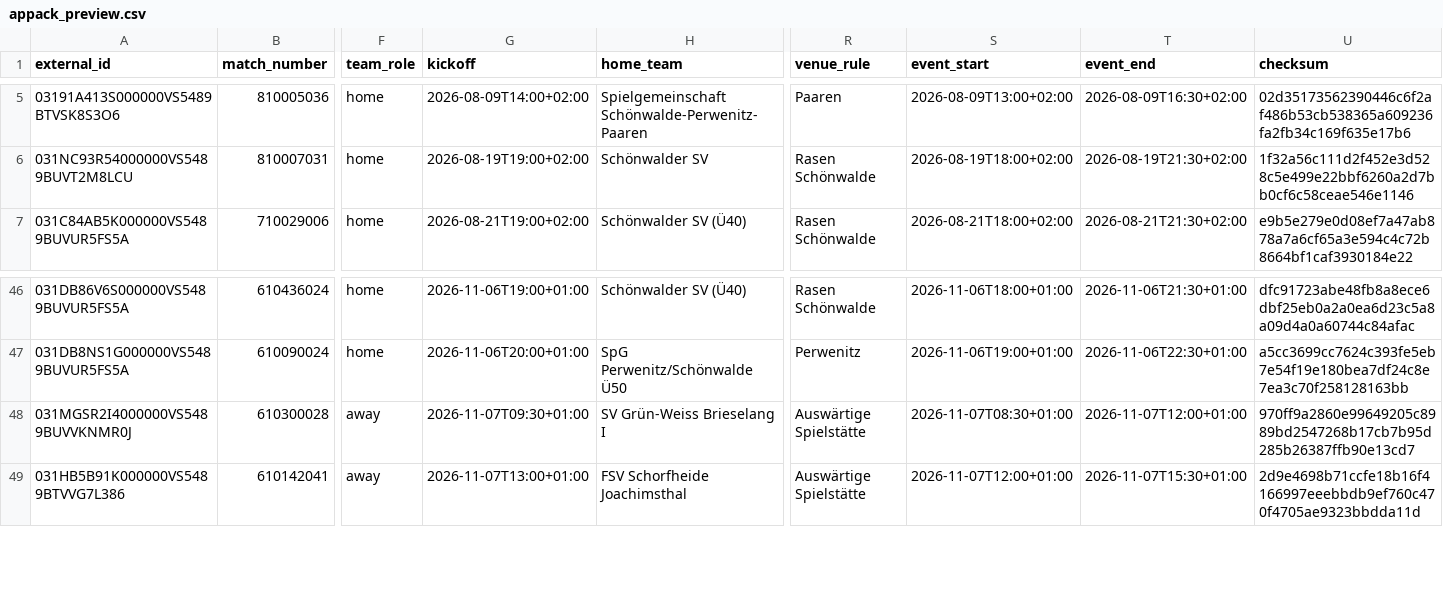
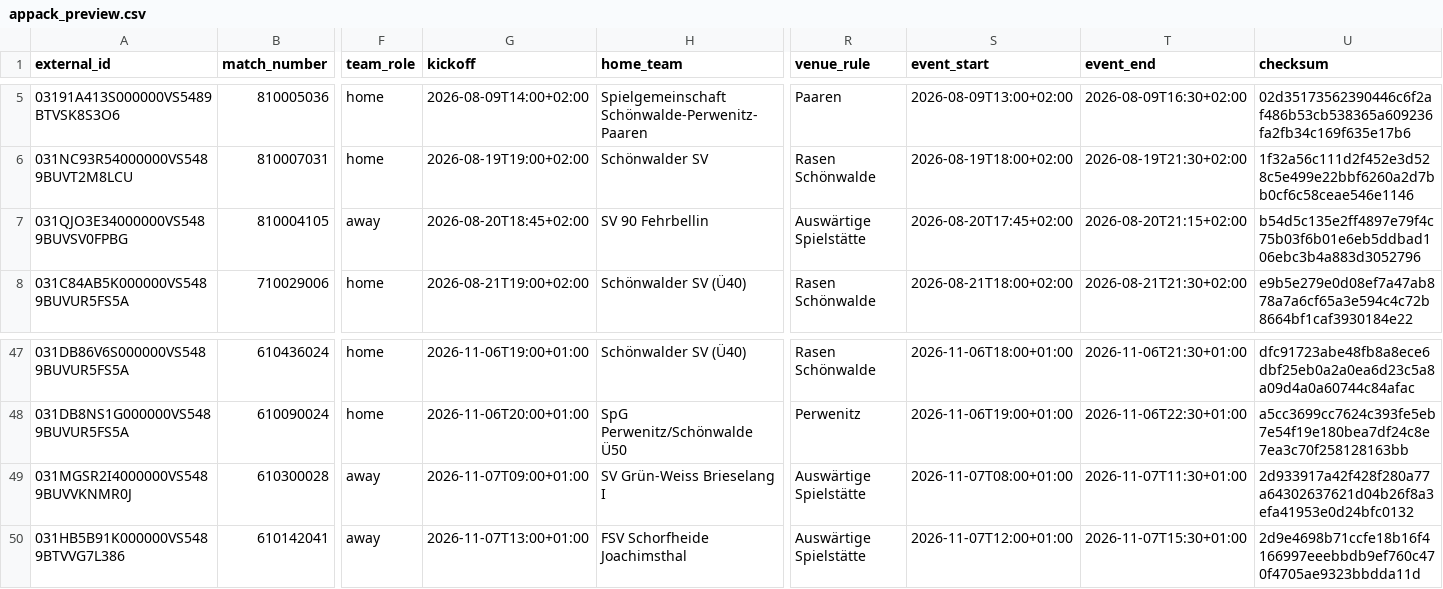
Before and after one commit to Rohdeo87/ssv53-heimspiele, a CSV file: public/appack_preview.csv, drawn as a sheet; only a part is shown, gaps mark what is left out; addresses are those after the commit; rows hold the shown columns only; the diff names each change by its address in the sheet, - before the commit and + after, or states it on an @@ line.

```diff
--- a/public/appack_preview.csv
+++ b/public/appack_preview.csv
+row 7: 031QJO3E34000000VS5489BUVSV0FPBG | 810004105 | away | 2026-08-20T18:45+02:00 | SV 90 Fehrbellin | Auswärtige Spielstätte | 2026-08-20T17:45+02:00 | 2026-08-20T21:15+02:00 | b54d5c135e2ff4897e79f4c75b03f6b01e6eb5ddbad106ebc3b4a883d3052796
-G49 (kickoff): 2026-11-07T09:30+01:00
+G49 (kickoff): 2026-11-07T09:00+01:00
-S49 (event_start): 2026-11-07T08:30+01:00
+S49 (event_start): 2026-11-07T08:00+01:00
-T49 (event_end): 2026-11-07T12:00+01:00
+T49 (event_end): 2026-11-07T11:30+01:00
-U49 (checksum): 970ff9a2860e99649205c8989bd2547268b17cb7b95d285b26387ffb90e13cd7
+U49 (checksum): 2d933917a42f428f280a77a64302637621d04b26f8a3efa41953e0d24bfc0132
```
Also changed, not shown: 11 other files.
